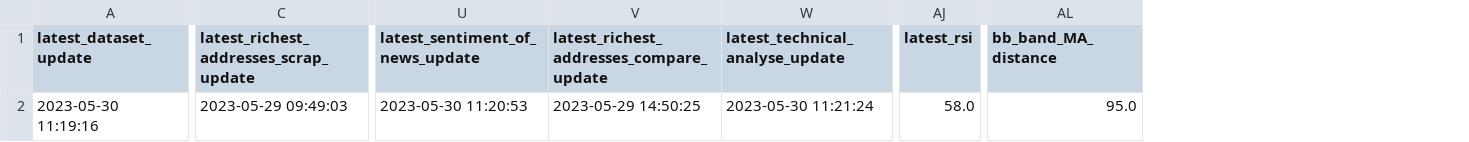
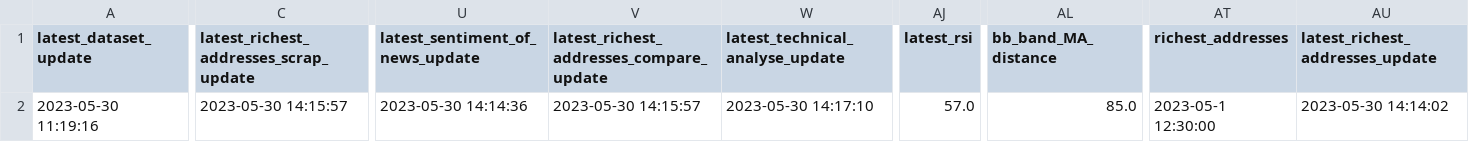
Before and after one commit to williamnordberg/adam_trader, a CSV file: data/latest_info_saved.csv, drawn as a sheet; only a part is shown, gaps mark what is left out; the diff names each change by its address in the sheet, - before the commit and + after, or states it on an @@ line.

```diff
--- a/data/latest_info_saved.csv
+++ b/data/latest_info_saved.csv
+column AT (richest_addresses), row 2: 2023-05-1 12:30:00
+column AU (latest_richest_addresses_update), row 2: 2023-05-30 14:14:02
-C2: 2023-05-29 09:49:03
+C2: 2023-05-30 14:15:57
-U2 (latest_sentiment_of_news_update): 2023-05-30 11:20:53
+U2 (latest_sentiment_of_news_update): 2023-05-30 14:14:36
-V2: 2023-05-29 14:50:25
+V2: 2023-05-30 14:15:57
-W2 (latest_technical_analyse_update): 2023-05-30 11:21:24
+W2 (latest_technical_analyse_update): 2023-05-30 14:17:10
-AJ2 (latest_rsi): 58.0
+AJ2 (latest_rsi): 57.0
-AL2 (bb_band_MA_distance): 95.0
+AL2 (bb_band_MA_distance): 85.0
```
Also changed, not shown: data/bitcoin_rich_list2000.csv, data/database.csv, 4 other files.
